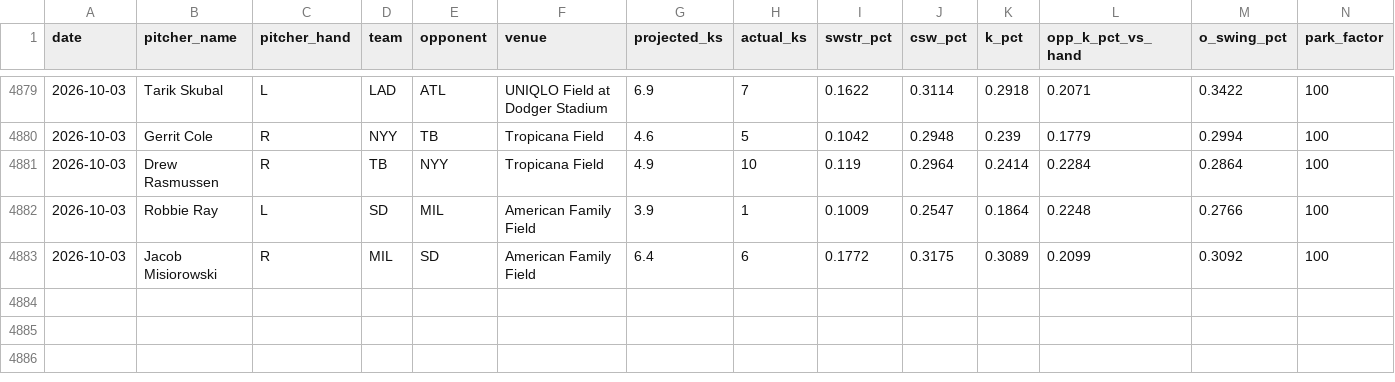
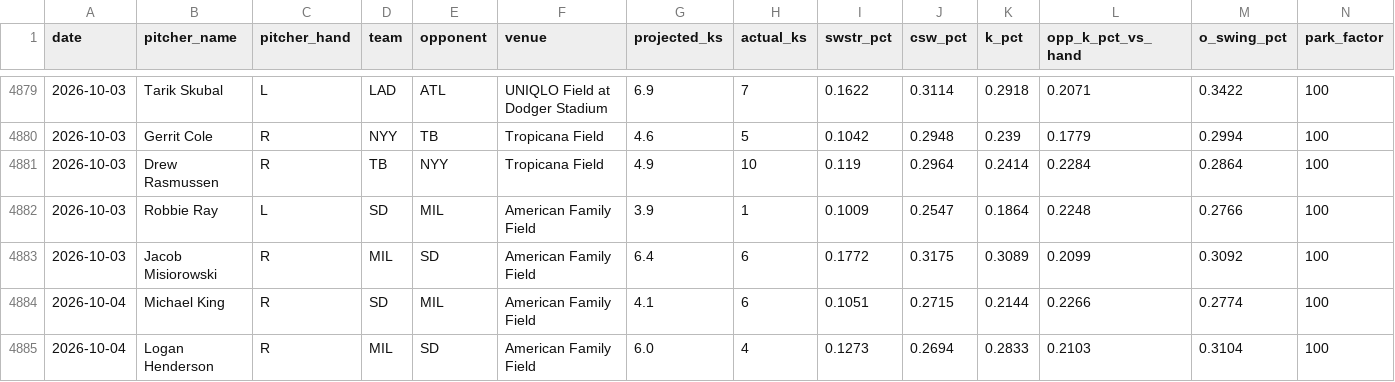
Before and after one commit to kev-zav/MLBSharp, a CSV file: results.csv, drawn as a sheet; only a part is shown, gaps mark what is left out; rows hold the shown columns only; the diff names each change by its address in the sheet, - before the commit and + after, or states it on an @@ line.

```diff
--- a/results.csv
+++ b/results.csv
+row 4884: 2026-10-04 | Michael King | R | SD | MIL | American Family Field | 4.1 | 6 | 0.1051 | 0.2715 | 0.2144 | 0.2266 | 0.2774 | 100
+row 4885: 2026-10-04 | Logan Henderson | R | MIL | SD | American Family Field | 6.0 | 4 | 0.1273 | 0.2694 | 0.2833 | 0.2103 | 0.3104 | 100
```
Also changed, not shown: 3 other files.
